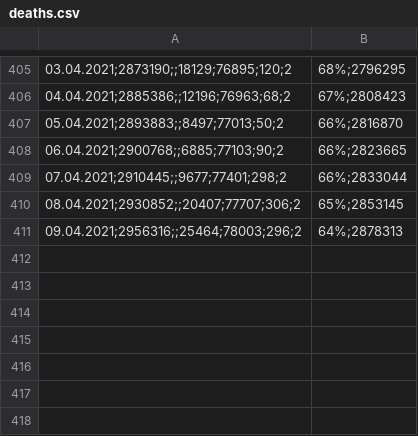
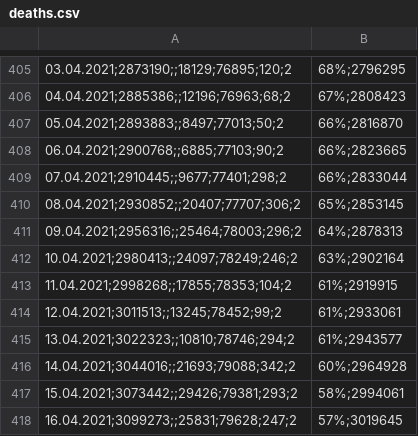
Before and after one commit to jsugarelli/covid-19, a CSV file: deaths.csv, drawn as a sheet; only a part is shown, gaps mark what is left out; the diff covers the shown part only.

```diff
--- a/deaths.csv
+++ b/deaths.csv
@@ -411 +411,8 @@
 09.04.2021;2956316;;25464;78003;296;2,64%;2878313
+10.04.2021;2980413;;24097;78249;246;2,63%;2902164
+11.04.2021;2998268;;17855;78353;104;2,61%;2919915
+12.04.2021;3011513;;13245;78452;99;2,61%;2933061
+13.04.2021;3022323;;10810;78746;294;2,61%;2943577
+14.04.2021;3044016;;21693;79088;342;2,60%;2964928
+15.04.2021;3073442;;29426;79381;293;2,58%;2994061
+16.04.2021;3099273;;25831;79628;247;2,57%;3019645
```
Also changed, not shown: 6 added rows and 10 edited cells elsewhere in this file, incidence.csv, vaccinations_de.csv, 5 other files.
